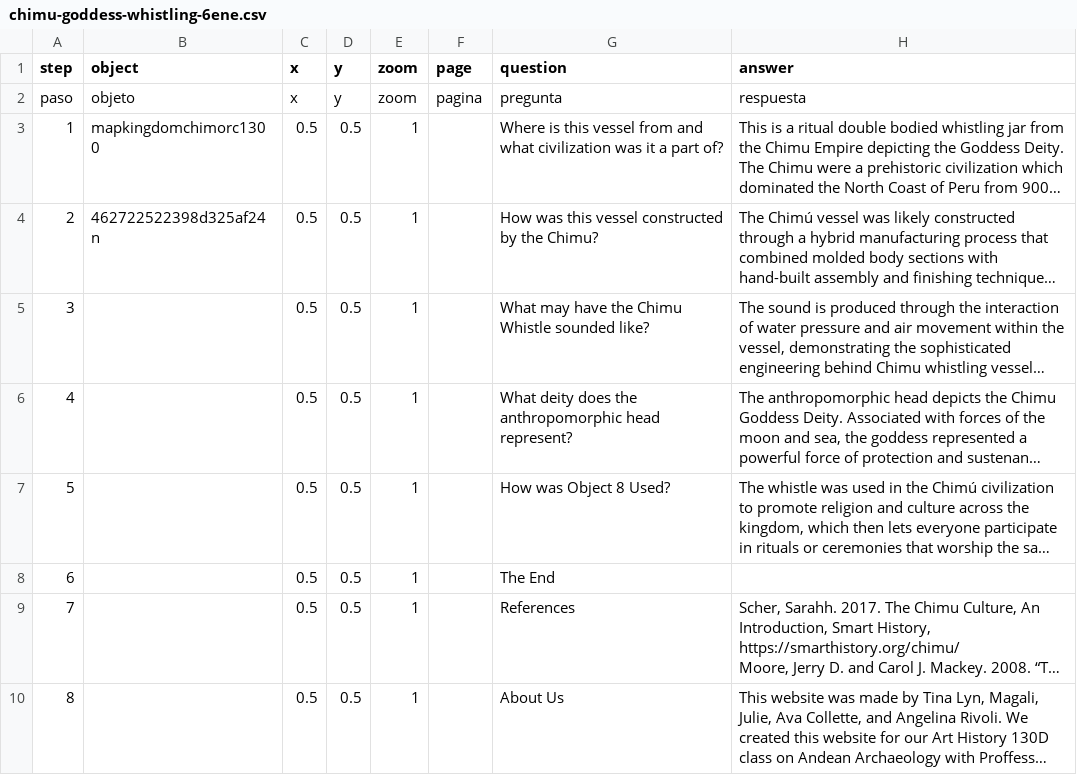
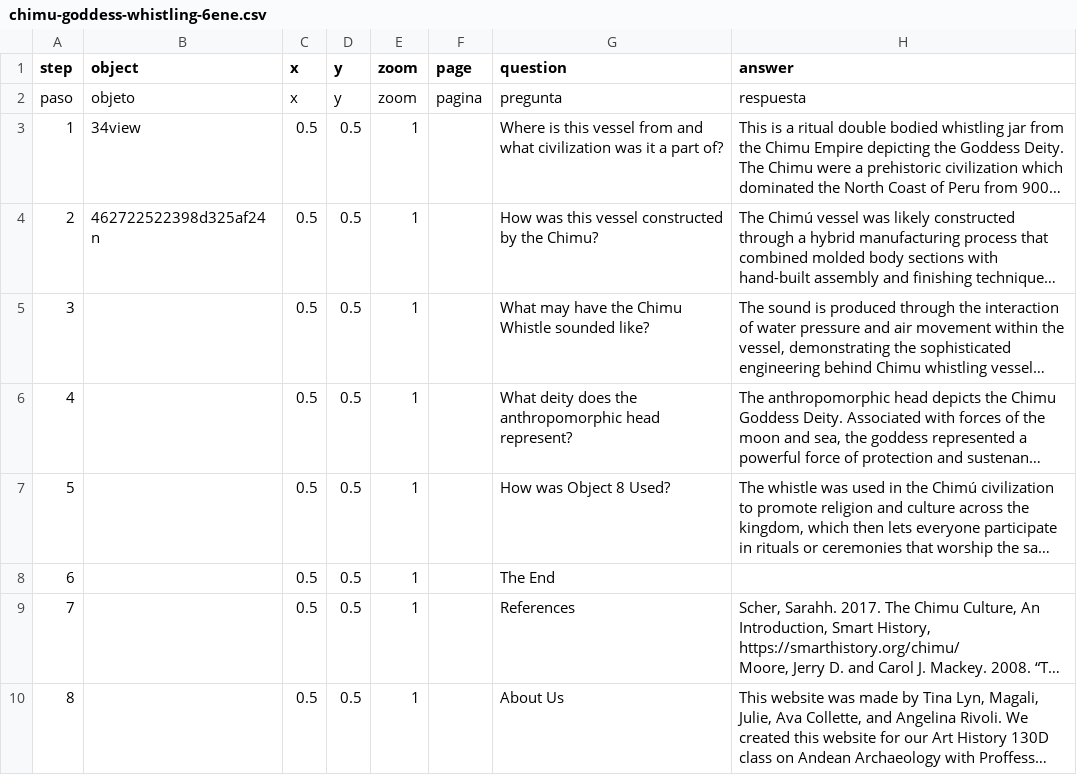
Before and after one commit to angelinarivoli/lanzon_stella_tour_guide, a CSV file: telar-content/spreadsheets/chimu-goddess-whistling-6ene.csv, drawn as a sheet; only a part is shown; long unchanged cells end in …; the diff names each change by its address in the sheet, - before the commit and + after, or states it on an @@ line.

```diff
--- a/telar-content/spreadsheets/chimu-goddess-whistling-6ene.csv
+++ b/telar-content/spreadsheets/chimu-goddess-whistling-6ene.csv
-B3 (object): mapkingdomchimorc1300
+B3 (object): 34view
```
Also changed, not shown: telar-content/spreadsheets/objects.csv, 1 other file.
